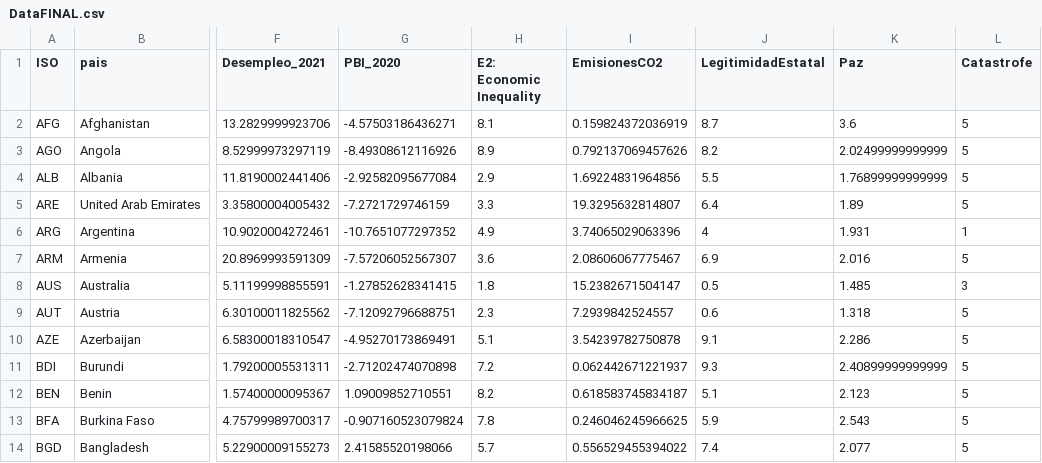
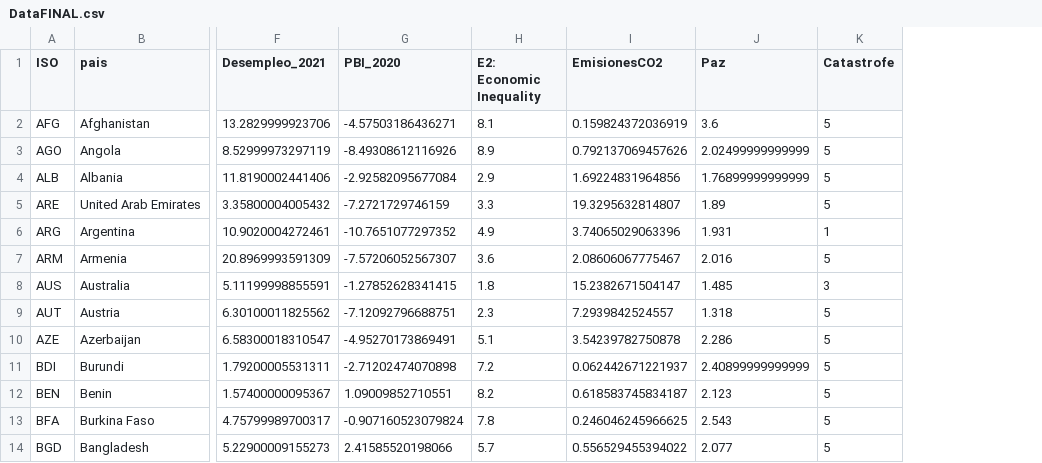
Before and after one commit to davilaluis9/Entrega-1-Estad-stica, a CSV file: DataFINAL.csv, drawn as a sheet; only a part is shown, gaps mark what is left out; the diff names each change by its address in the sheet, - before the commit and + after, or states it on an @@ line.

```diff
--- a/DataFINAL.csv
+++ b/DataFINAL.csv
-column J (LegitimidadEstatal), rows 2-14: 8.7 | 8.2 | 5.5 | 6.4 | 4 | 6.9 | 0.5 | 0.6 | 9.1 | 9.3 | 5.1 | 5.9 | 7.4
```
Also changed, not shown: 1 other file.
